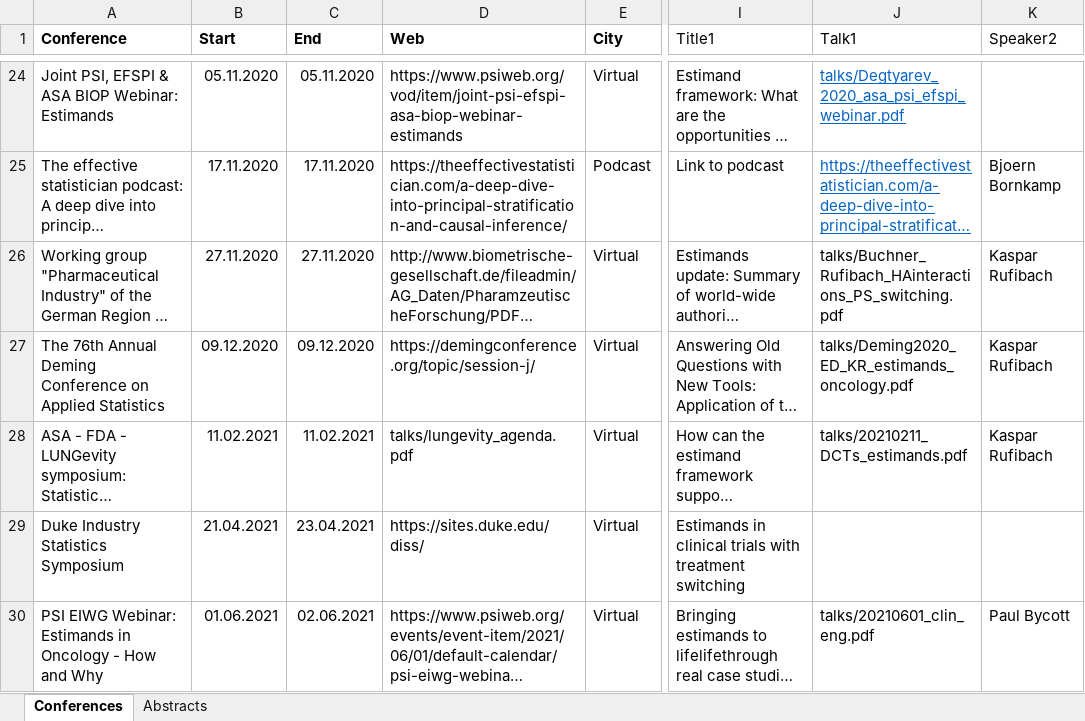
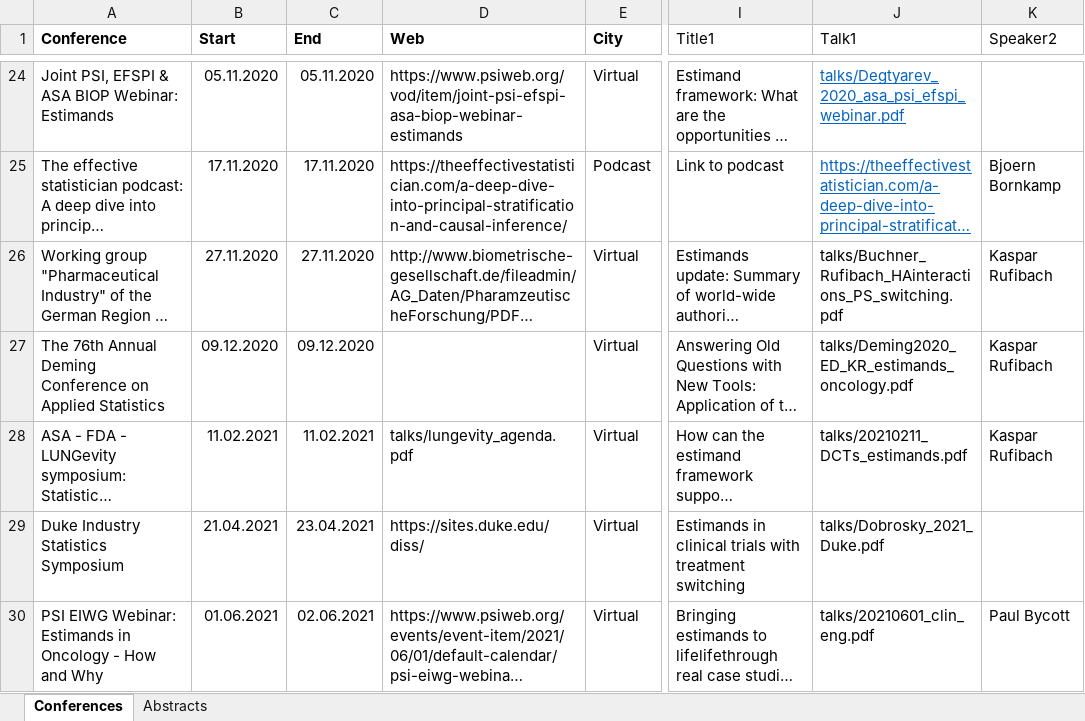
Before and after one commit to oncoestimand/oncowg_webpage, an Excel workbook: data/conferences.xlsx, sheet Conferences, drawn as a sheet; only a part is shown, gaps mark what is left out; long unchanged cells end in …; values as stored, in another font and other column widths than the file's, no borders; charts and pictures not drawn; the diff names each change by its address in the sheet, - before the commit and + after, or states it on an @@ line.

```diff
--- a/data/conferences.xlsx (sheet Conferences)
+++ b/data/conferences.xlsx (sheet Conferences)
-D27 (Web): https://demingconference.org/topic/session-j/
+D27 (Web): (empty)
-J29 (Talk1): (empty)
+J29 (Talk1): talks/Dobrosky_2021_Duke.pdf
```
Also changed, not shown: 3 other files.
